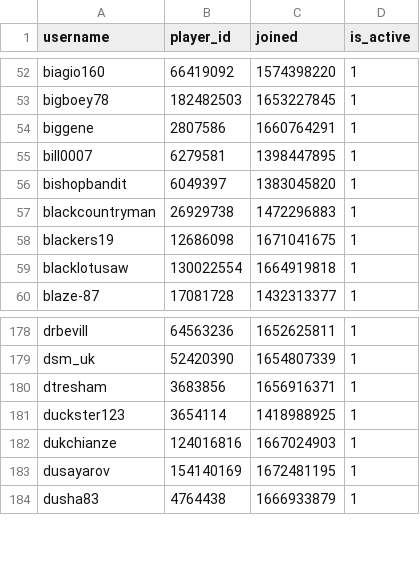
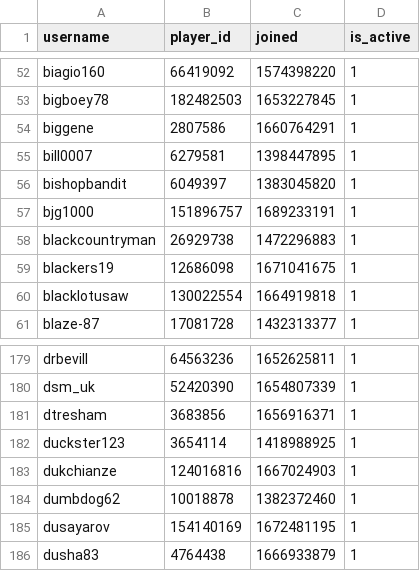
Before and after one commit to Sootopolis/chess-club-admin-system, a CSV file: csv_files/the-great-british-empire/members.csv, drawn as a sheet; only a part is shown, gaps mark what is left out; the diff names each change by its address in the sheet, - before the commit and + after, or states it on an @@ line.

Commit message:
record update

```diff
--- a/csv_files/the-great-british-empire/members.csv
+++ b/csv_files/the-great-british-empire/members.csv
+row 57: bjg1000 | 151896757 | 1689233191 | 1
+row 184: dumbdog62 | 10018878 | 1382372460 | 1
```
